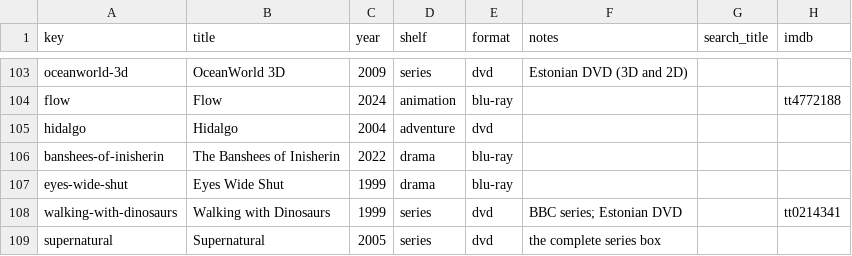
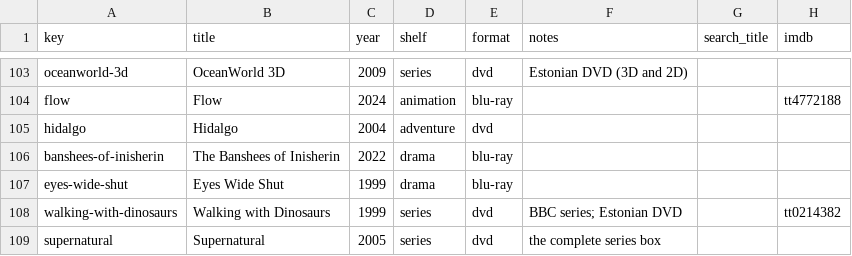
Before and after one commit to cptx13/cptx.ee, a CSV file: data/library/films.csv, drawn as a sheet; only a part is shown, gaps mark what is left out.

Commit message:
films: Walking with Dinosaurs back to the BBC series; drop odd runtimes

```diff
--- a/data/library/films.csv
+++ b/data/library/films.csv
@@ -107,3 +107,3 @@ banshees-of-inisherin,The Banshees of Inisherin,2022,drama,blu-ray,,,
 eyes-wide-shut,Eyes Wide Shut,1999,drama,blu-ray,,,
-walking-with-dinosaurs,Walking with Dinosaurs,1999,series,dvd,BBC series; Estonian DVD,,tt0214341
+walking-with-dinosaurs,Walking with Dinosaurs,1999,series,dvd,BBC series; Estonian DVD,,tt0214382
 supernatural,Supernatural,2005,series,dvd,the complete series box,,
```
Also changed, not shown: 1 other file.
